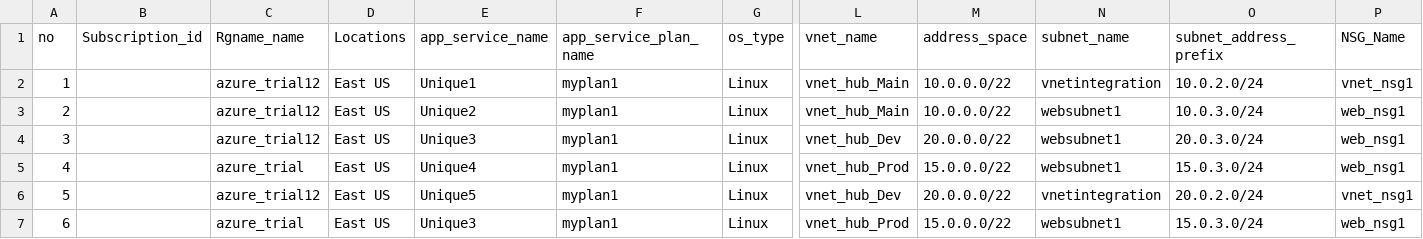
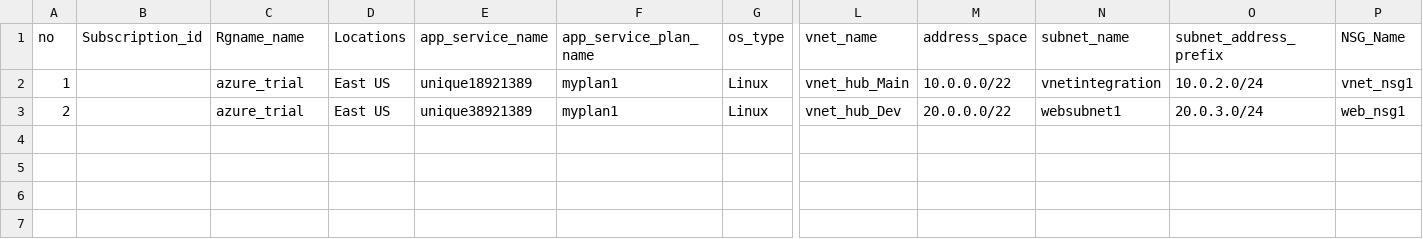
Before and after one commit to asadjamal2022skipq/mannai-terraform, a CSV file: test.csv, drawn as a sheet; only a part is shown, gaps mark what is left out; rows hold the shown columns only; the diff names each change by its address in the sheet, - before the commit and + after, or states it on an @@ line.

```diff
--- a/test.csv
+++ b/test.csv
-C2:C3 (Rgname_name): azure_trial12
+C2:C3 (Rgname_name): azure_trial
-E2 (app_service_name): Unique1
+E2 (app_service_name): unique18921389
-E3 (app_service_name): Unique2
+E3 (app_service_name): unique38921389
-L3 (vnet_name): vnet_hub_Main
+L3 (vnet_name): vnet_hub_Dev
-M3 (address_space): 10.0.0.0/22
+M3 (address_space): 20.0.0.0/22
-O3 (subnet_address_prefix): 10.0.3.0/24
+O3 (subnet_address_prefix): 20.0.3.0/24
-row 4: 3 |  | azure_trial12 | East US | Unique3 | myplan1 | Linux | vnet_hub_Dev | 20.0.0.0/22 | websubnet1 | 20.0.3.0/24 | web_nsg1
-row 5: 4 |  | azure_trial | East US | Unique4 | myplan1 | Linux | vnet_hub_Prod | 15.0.0.0/22 | websubnet1 | 15.0.3.0/24 | web_nsg1
-row 6: 5 |  | azure_trial12 | East US | Unique5 | myplan1 | Linux | vnet_hub_Dev | 20.0.0.0/22 | vnetintegration | 20.0.2.0/24 | vnet_nsg1
-row 7: 6 |  | azure_trial | East US | Unique3 | myplan1 | Linux | vnet_hub_Prod | 15.0.0.0/22 | websubnet1 | 15.0.3.0/24 | web_nsg1
```
Also changed, not shown: 8 other files.
